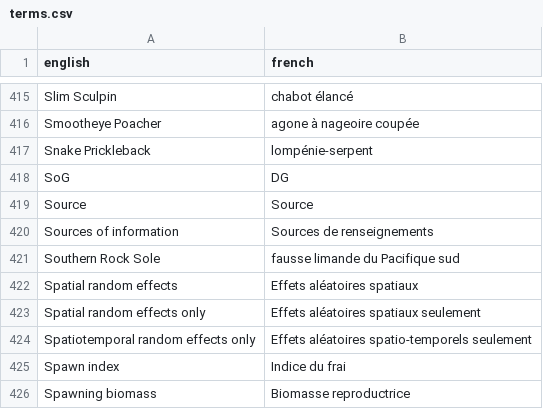
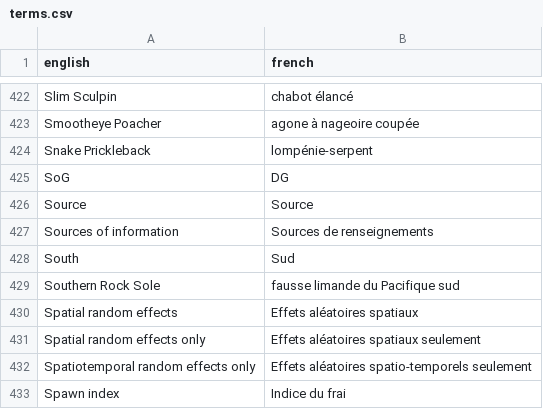
Before and after one commit to Mar-scal/Supporting_task_code, a CSV file: 2021/TwoYearProjections/terms.csv, drawn as a sheet; only a part is shown, gaps mark what is left out; the shorter side is filled out with more unchanged rows; the diff covers the shown part only; the diff names each change by its address in the sheet, - before the commit and + after, or states it on an @@ line.

```diff
--- a/2021/TwoYearProjections/terms.csv
+++ b/2021/TwoYearProjections/terms.csv
+row 428: South | Sud
```
Also changed, not shown: 7 added rows elsewhere in this file, 9 other files.
